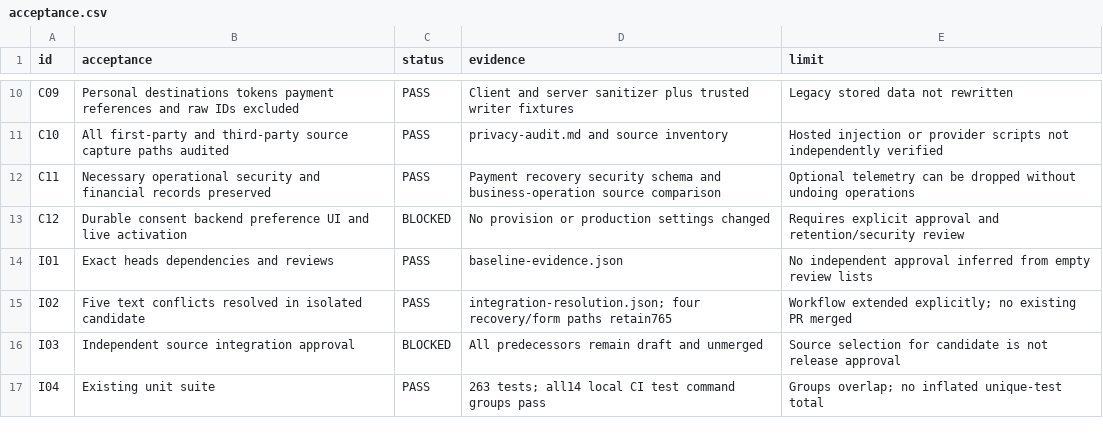
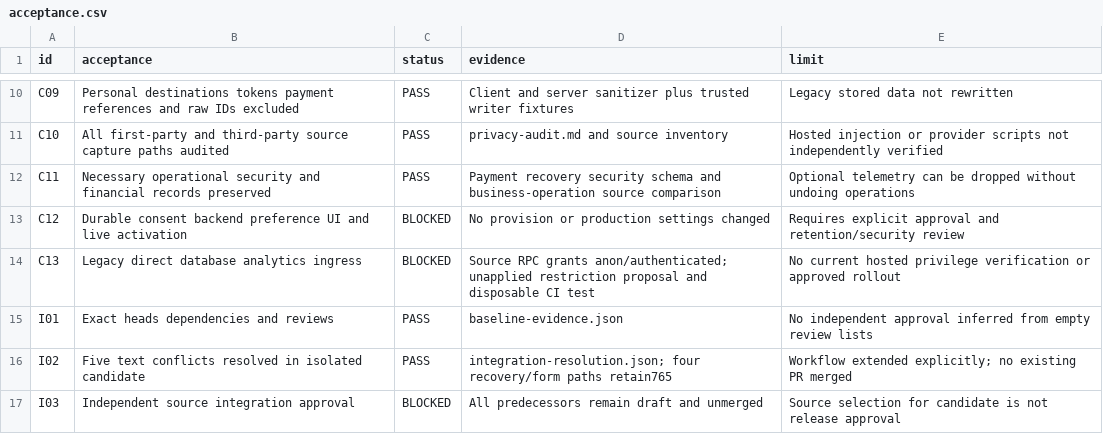
Before and after one commit to rushal0803/socialrush-panel, a CSV file: docs/socialrush-3/phase4/acceptance.csv, drawn as a sheet; only a part is shown, gaps mark what is left out; the shorter side is filled out with more unchanged rows; the diff names each change by its address in the sheet, - before the commit and + after, or states it on an @@ line.

Commit message:
fix(privacy): minimize server capture and propose legacy RPC restrictions
Avoid auth.uid account linkage and hash client event IDs after consent authorization. Add an unapplied privilege proposal plus disposable PostgreSQL tests; no hosted SQL or configuration changes. Record the remaining database ingress activation blocker.

```diff
--- a/docs/socialrush-3/phase4/acceptance.csv
+++ b/docs/socialrush-3/phase4/acceptance.csv
+row 14: C13 | Legacy direct database analytics ingress | BLOCKED | Source RPC grants anon/authenticated; unapplied restriction proposal and disposable CI test | No current hosted privilege verification or approved rollout
```
Also changed, not shown: docs/socialrush-3/phase4/changed-files.csv, 9 other files.
